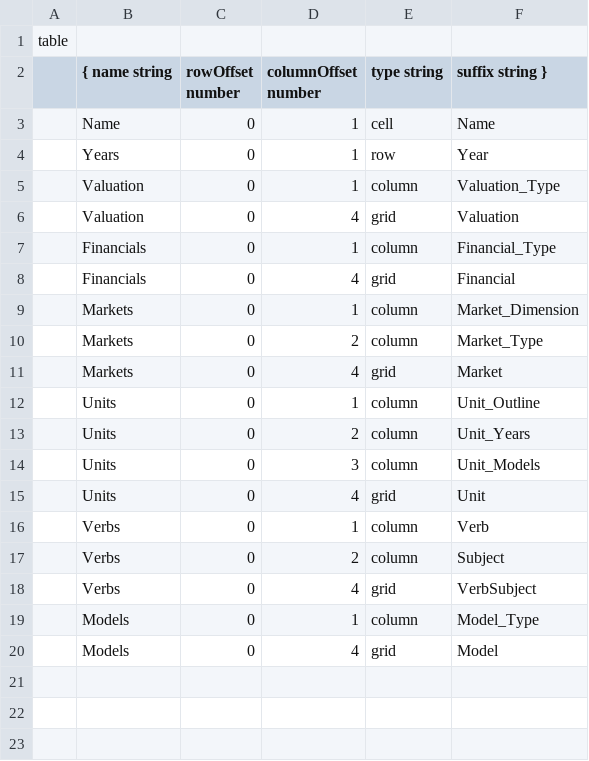
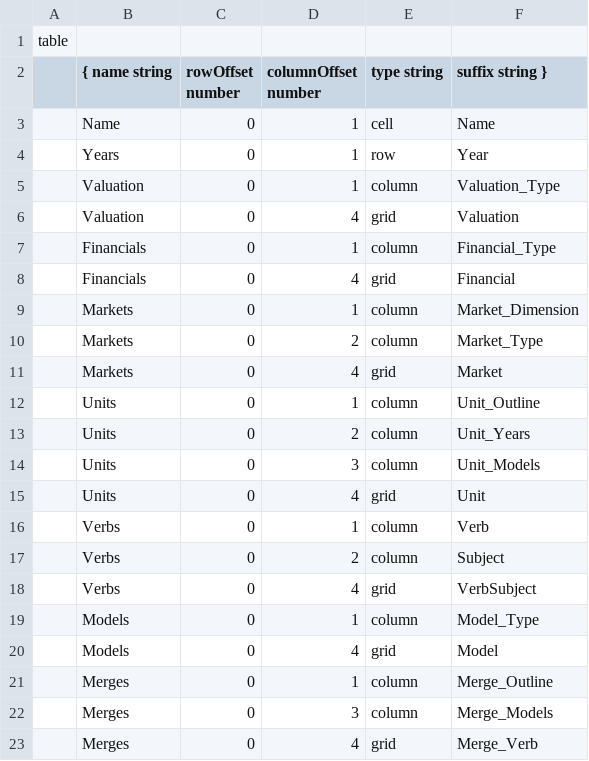
Before and after one commit to LazurasLong/UnityJS, a TSV file: UnityJS/Assets/StreamingAssets/sheets/rangeSchemas_1m7FANuMTPAfugSTw20pHSSpTF-Ugj0Hg11Z52nRtuLY_1317289743.tsv, drawn as a sheet; the diff names each change by its address in the sheet, - before the commit and + after, or states it on an @@ line.

```diff
--- a/UnityJS/Assets/StreamingAssets/sheets/rangeSchemas_1m7FANuMTPAfugSTw20pHSSpTF-Ugj0Hg11Z52nRtuLY_1317289743.tsv
+++ b/UnityJS/Assets/StreamingAssets/sheets/rangeSchemas_1m7FANuMTPAfugSTw20pHSSpTF-Ugj0Hg11Z52nRtuLY_1317289743.tsv
+row 21:  | Merges | 0 | 1 | column | Merge_Outline
+row 22:  | Merges | 0 | 3 | column | Merge_Models
+row 23:  | Merges | 0 | 4 | grid | Merge_Verb
```
Also changed, not shown: UnityJS/Assets/StreamingAssets/sheets/jsonsters_1nh8tlnanRaTmY8amABggxc0emaXCukCYR18EGddiC4w_131799685.tsv, UnityJS/Assets/StreamingAssets/sheets/ranges_1m7FANuMTPAfugSTw20pHSSpTF-Ugj0Hg11Z52nRtuLY_1318265006.tsv, 29 other files.
